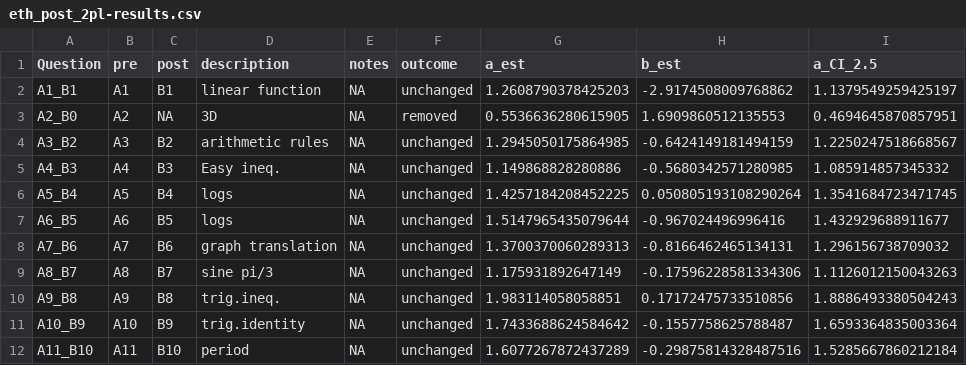
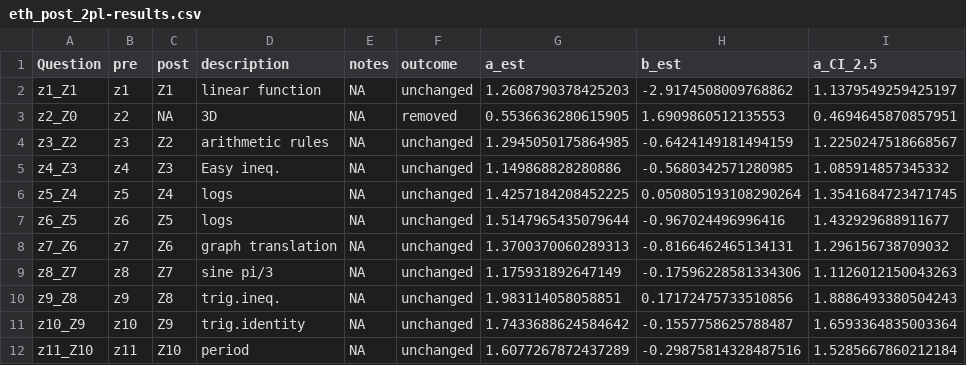
Before and after one commit to georgekinnear/diagnostic-test-irt, a CSV file: output/eth_post_2pl-results.csv, drawn as a sheet; only a part is shown; the diff covers the shown part only; the diff names each change by its address in the sheet, - before the commit and + after, or states it on an @@ line.

Commit message:
rebuild output

```diff
--- a/output/eth_post_2pl-results.csv
+++ b/output/eth_post_2pl-results.csv
-A2 (Question): A1_B1
+A2 (Question): z1_Z1
-B2 (pre): A1
+B2 (pre): z1
-C2 (post): B1
+C2 (post): Z1
-A3 (Question): A2_B0
+A3 (Question): z2_Z0
-B3 (pre): A2
+B3 (pre): z2
-A4 (Question): A3_B2
+A4 (Question): z3_Z2
-B4 (pre): A3
+B4 (pre): z3
-C4 (post): B2
+C4 (post): Z2
-A5 (Question): A4_B3
+A5 (Question): z4_Z3
-B5 (pre): A4
+B5 (pre): z4
-C5 (post): B3
+C5 (post): Z3
-A6 (Question): A5_B4
+A6 (Question): z5_Z4
-B6 (pre): A5
+B6 (pre): z5
-C6 (post): B4
+C6 (post): Z4
-A7 (Question): A6_B5
+A7 (Question): z6_Z5
-B7 (pre): A6
+B7 (pre): z6
-C7 (post): B5
+C7 (post): Z5
-A8 (Question): A7_B6
+A8 (Question): z7_Z6
-B8 (pre): A7
+B8 (pre): z7
-C8 (post): B6
+C8 (post): Z6
-A9 (Question): A8_B7
+A9 (Question): z8_Z7
-B9 (pre): A8
+B9 (pre): z8
-C9 (post): B7
+C9 (post): Z7
-A10 (Question): A9_B8
+A10 (Question): z9_Z8
-B10 (pre): A9
+B10 (pre): z9
-C10 (post): B8
+C10 (post): Z8
-A11 (Question): A10_B9
+A11 (Question): z10_Z9
-B11 (pre): A10
+B11 (pre): z10
-C11 (post): B9
+C11 (post): Z9
-A12 (Question): A11_B10
+A12 (Question): z11_Z10
-B12 (pre): A11
+B12 (pre): z11
-C12 (post): B10
+C12 (post): Z10
```
Also changed, not shown: 77 edited cells elsewhere in this file, output/eth_pre_2pl-results.csv, output/eth_pre_3pl-results.csv, 37 other files.
